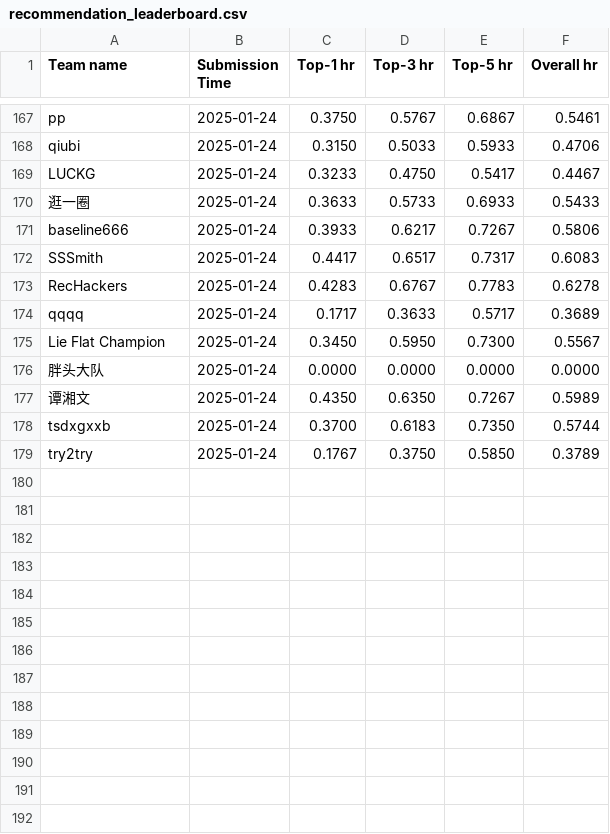
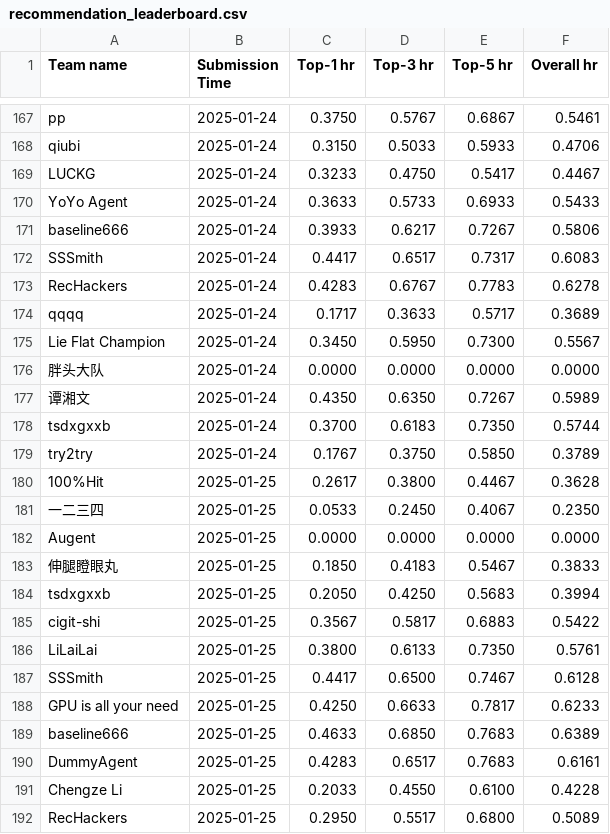
Before and after one commit to w11wo/AgentSocietyChallenge-CRUISE, a CSV file: docs/assets/data/recommendation_leaderboard.csv, drawn as a sheet; only a part is shown, gaps mark what is left out.

```diff
--- a/docs/assets/data/recommendation_leaderboard.csv
+++ b/docs/assets/data/recommendation_leaderboard.csv
@@ -169,3 +169,3 @@ qiubi,2025-01-24,0.3150,0.5033,0.5933,0.4706
 LUCKG,2025-01-24,0.3233,0.4750,0.5417,0.4467
-逛一圈,2025-01-24,0.3633,0.5733,0.6933,0.5433
+YoYo Agent,2025-01-24,0.3633,0.5733,0.6933,0.5433
 baseline666,2025-01-24,0.3933,0.6217,0.7267,0.5806
@@ -179 +179,14 @@ tsdxgxxb,2025-01-24,0.3700,0.6183,0.7350,0.5744
 try2try,2025-01-24,0.1767,0.3750,0.5850,0.3789
+100%Hit,2025-01-25,0.2617,0.3800,0.4467,0.3628
+一二三四,2025-01-25,0.0533,0.2450,0.4067,0.2350
+Augent,2025-01-25,0.0000,0.0000,0.0000,0.0000
+伸腿瞪眼丸,2025-01-25,0.1850,0.4183,0.5467,0.3833
+tsdxgxxb,2025-01-25,0.2050,0.4250,0.5683,0.3994
+cigit-shi,2025-01-25,0.3567,0.5817,0.6883,0.5422
+LiLaiLai,2025-01-25,0.3800,0.6133,0.7350,0.5761
+SSSmith,2025-01-25,0.4417,0.6500,0.7467,0.6128
+GPU is all your need,2025-01-25,0.4250,0.6633,0.7817,0.6233
+baseline666,2025-01-25,0.4633,0.6850,0.7683,0.6389
+DummyAgent,2025-01-25,0.4283,0.6517,0.7683,0.6161
+Chengze Li,2025-01-25,0.2033,0.4550,0.6100,0.4228
+RecHackers,2025-01-25,0.2950,0.5517,0.6800,0.5089
```
Also changed, not shown: docs/assets/data/behavior_leaderboard.csv.
